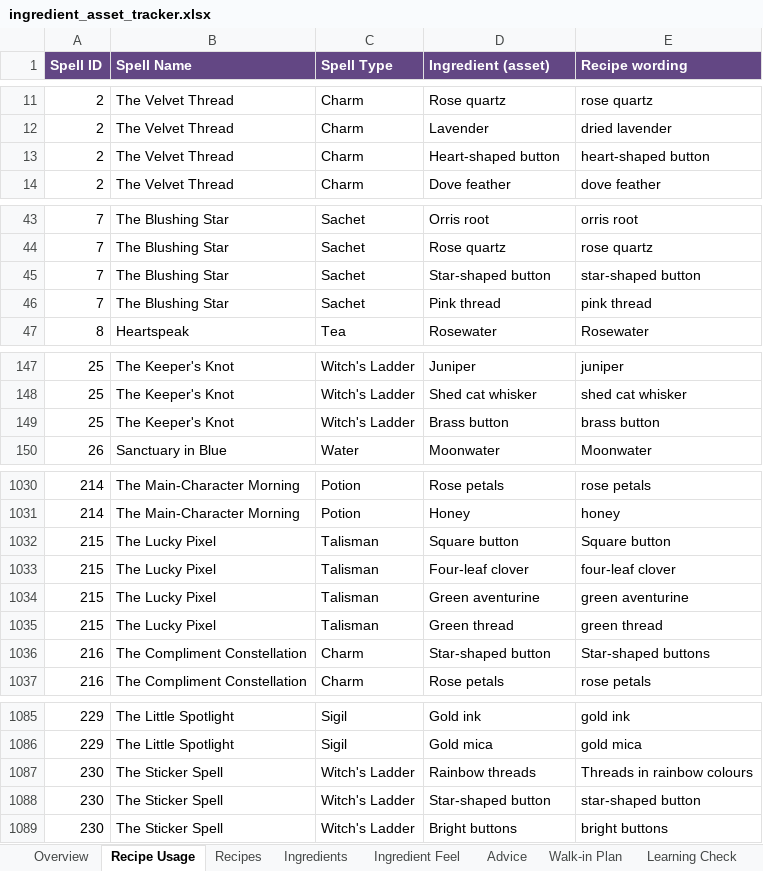
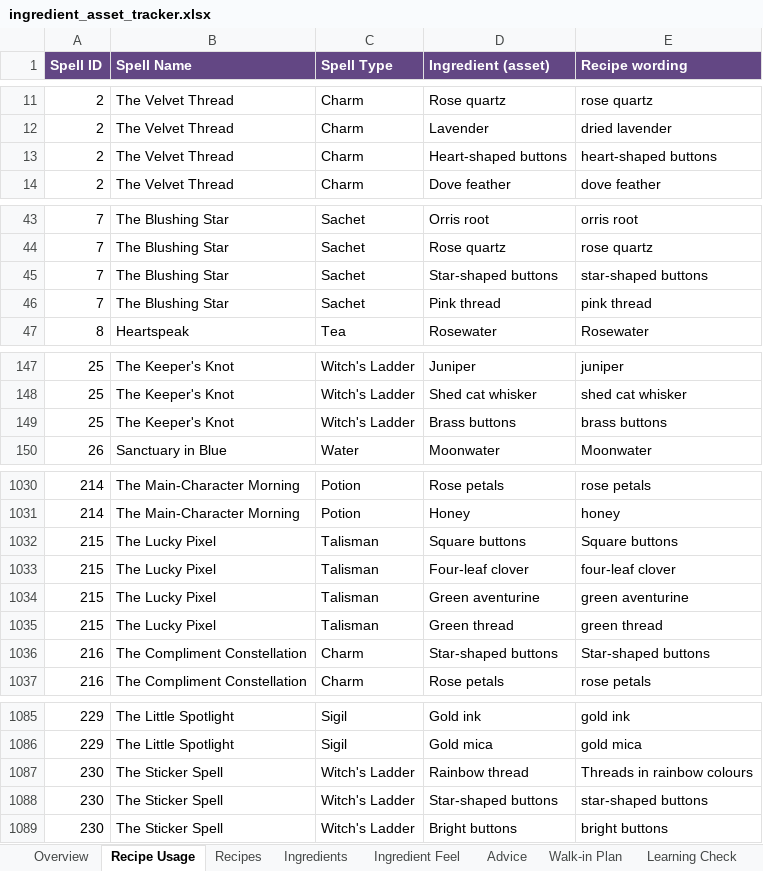
Before and after one commit to you36911-lab/The-Loveborne-Witchs-Emporium, an Excel workbook: ingredient_asset_tracker.xlsx, sheet Recipe Usage, drawn as a sheet; only a part is shown, gaps mark what is left out; values as stored, in another font and other column widths than the file's, no borders; the diff covers the shown part only; the diff names each change by its address in the sheet, - before the commit and + after, or states it on an @@ line.

```diff
--- a/ingredient_asset_tracker.xlsx (sheet Recipe Usage)
+++ b/ingredient_asset_tracker.xlsx (sheet Recipe Usage)
-D13 (Ingredient (asset)): Heart-shaped button
+D13 (Ingredient (asset)): Heart-shaped buttons
-E13 (Recipe wording): heart-shaped button
+E13 (Recipe wording): heart-shaped buttons
-D45 (Ingredient (asset)): Star-shaped button
+D45 (Ingredient (asset)): Star-shaped buttons
-E45 (Recipe wording): star-shaped button
+E45 (Recipe wording): star-shaped buttons
-D149 (Ingredient (asset)): Brass button
+D149 (Ingredient (asset)): Brass buttons
-E149 (Recipe wording): brass button
+E149 (Recipe wording): brass buttons
-D1032 (Ingredient (asset)): Square button
+D1032 (Ingredient (asset)): Square buttons
-E1032 (Recipe wording): Square button
+E1032 (Recipe wording): Square buttons
-D1036 (Ingredient (asset)): Star-shaped button
+D1036 (Ingredient (asset)): Star-shaped buttons
-D1087 (Ingredient (asset)): Rainbow threads
+D1087 (Ingredient (asset)): Rainbow thread
-D1088 (Ingredient (asset)): Star-shaped button
+D1088 (Ingredient (asset)): Star-shaped buttons
-E1088 (Recipe wording): star-shaped button
+E1088 (Recipe wording): star-shaped buttons
```
Also changed, not shown: 35 edited cells elsewhere in this sheet, sheet Ingredients, sheet Ingredient Feel, sheet Walk-in Plan, sheet Letters, 11 other files.
